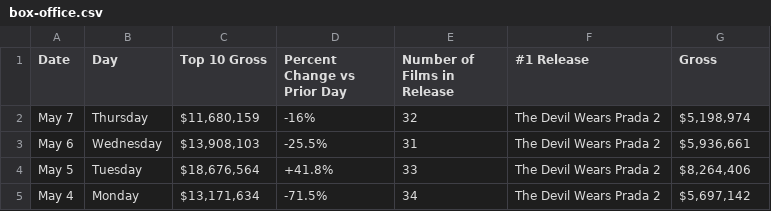
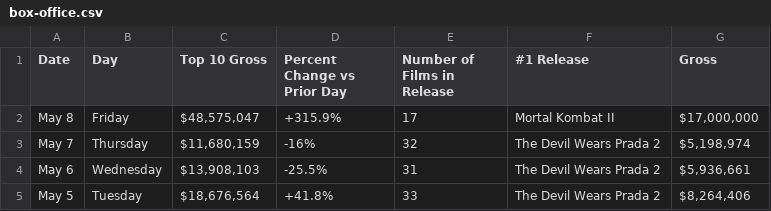
Before and after one commit to kylieklifton/Domestic-US-Box-Office, a CSV file: box-office.csv, drawn as a sheet; only a part is shown; the shorter side is filled out with more unchanged rows.

```diff
--- a/box-office.csv
+++ b/box-office.csv
@@ -1,2 +1,3 @@
 Date,Day,Top 10 Gross,Percent Change vs Prior Day,Number of Films in Release,#1 Release,Gross
+May 8,Friday,"$48,575,047",+315.9%,17,Mortal Kombat II,"$17,000,000"
 May 7,Thursday,"$11,680,159",-16%,32,The Devil Wears Prada 2,"$5,198,974"
```
